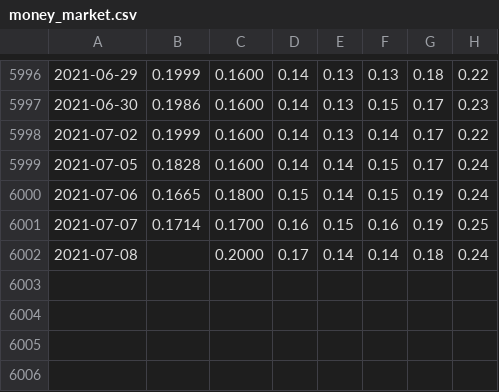
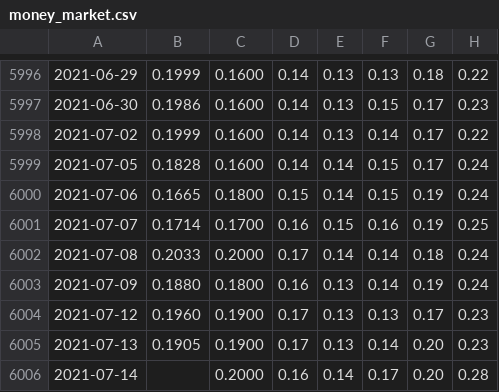
Before and after one commit to DL777/Bank-of-Canada-Statistics, a CSV file: money_market.csv, drawn as a sheet; only a part is shown, gaps mark what is left out.

```diff
--- a/money_market.csv
+++ b/money_market.csv
@@ -6001,2 +6001,6 @@
 "2021-07-07","0.1714","0.1700","0.16","0.15","0.16","0.19","0.25"
-"2021-07-08","","0.2000","0.17","0.14","0.14","0.18","0.24"
+"2021-07-08","0.2033","0.2000","0.17","0.14","0.14","0.18","0.24"
+"2021-07-09","0.1880","0.1800","0.16","0.13","0.14","0.19","0.24"
+"2021-07-12","0.1960","0.1900","0.17","0.13","0.13","0.17","0.23"
+"2021-07-13","0.1905","0.1900","0.17","0.13","0.14","0.20","0.23"
+"2021-07-14","","0.2000","0.16","0.14","0.17","0.20","0.28"
```
Also changed, not shown: CORRA.csv, bond_yields_all.csv, 4 other files.
